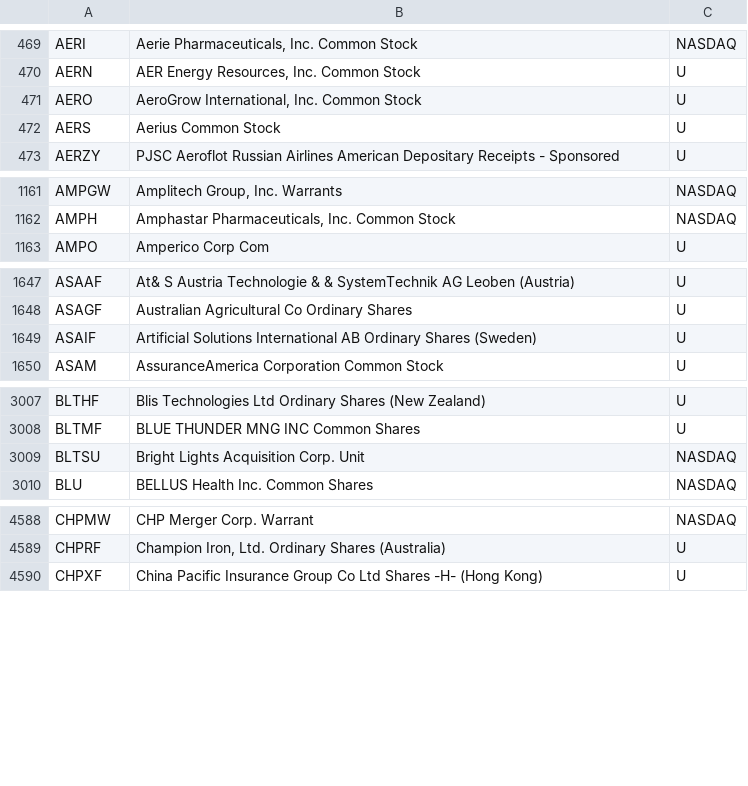
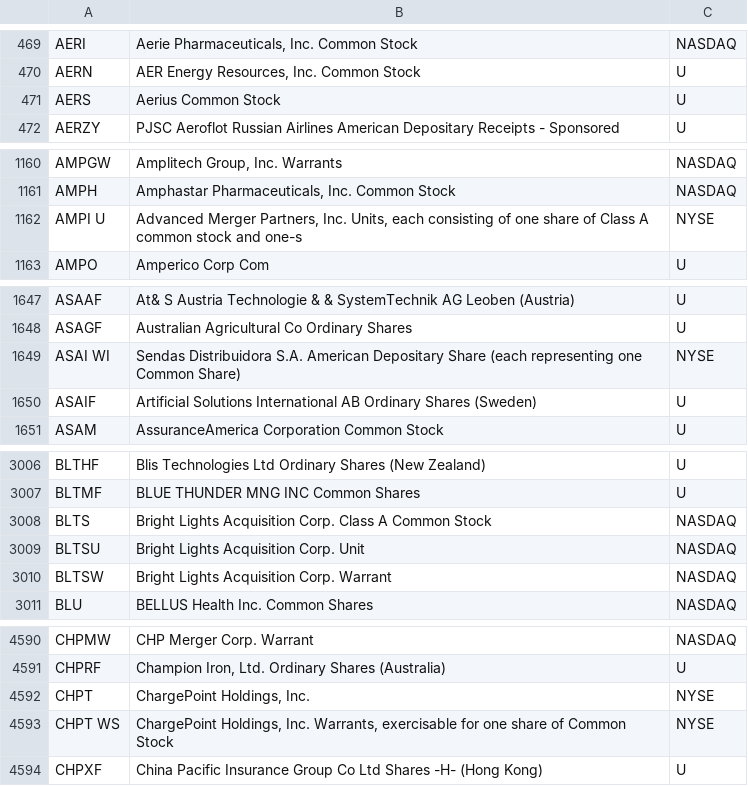
Before and after one commit to haoenhui/oats-reportable, a CSV file: oats-00000.csv, drawn as a sheet; only a part is shown, gaps mark what is left out; removed rows and columns are numbered as before the commit, all else as after; the diff covers the shown part only; the diff names each change by its address in the sheet, - before the commit and + after, or states it on an @@ line.

```diff
--- a/oats-00000.csv
+++ b/oats-00000.csv
-row 471: AERO | AeroGrow International, Inc. Common Stock | U
+row 1162: AMPI U | Advanced Merger Partners, Inc. Units, each consisting of one share of Class A common stock and one-s | NYSE
+row 1649: ASAI WI | Sendas Distribuidora S.A. American Depositary Share (each representing one Common Share) | NYSE
+row 3008: BLTS | Bright Lights Acquisition Corp. Class A Common Stock | NASDAQ
+row 3010: BLTSW | Bright Lights Acquisition Corp. Warrant | NASDAQ
+row 4592: CHPT | ChargePoint Holdings, Inc. | NYSE
+row 4593: CHPT WS | ChargePoint Holdings, Inc. Warrants, exercisable for one share of Common Stock | NYSE
```
Also changed, not shown: 1 added row, 2 removed rows and 3 edited cells elsewhere in this file, oats-05000.csv, oats-10000.csv, 2 other files.
